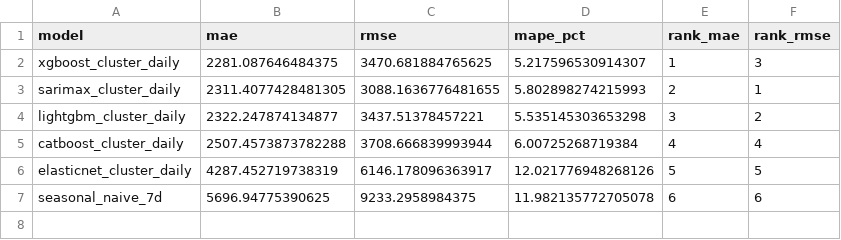
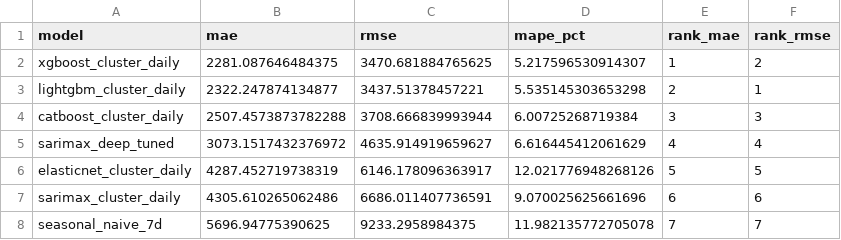
Before and after one commit to Nadjoubiii/promotion-aware-demand-forecasting, a CSV file: reports/modeling/metrics_comparison.csv, drawn as a sheet.

```diff
--- a/reports/modeling/metrics_comparison.csv
+++ b/reports/modeling/metrics_comparison.csv
@@ -1,7 +1,8 @@
 model,mae,rmse,mape_pct,rank_mae,rank_rmse
-xgboost_cluster_daily,2281.087646484375,3470.681884765625,5.217596530914307,1,3
-sarimax_cluster_daily,2311.4077428481305,3088.1636776481655,5.802898274215993,2,1
-lightgbm_cluster_daily,2322.247874134877,3437.51378457221,5.535145303653298,3,2
-catboost_cluster_daily,2507.4573873782288,3708.666839993944,6.00725268719384,4,4
+xgboost_cluster_daily,2281.087646484375,3470.681884765625,5.217596530914307,1,2
+lightgbm_cluster_daily,2322.247874134877,3437.51378457221,5.535145303653298,2,1
+catboost_cluster_daily,2507.4573873782288,3708.666839993944,6.00725268719384,3,3
+sarimax_deep_tuned,3073.1517432376972,4635.914919659627,6.616445412061629,4,4
 elasticnet_cluster_daily,4287.452719738319,6146.178096363917,12.021776948268126,5,5
-seasonal_naive_7d,5696.94775390625,9233.2958984375,11.982135772705078,6,6
+sarimax_cluster_daily,4305.610265062486,6686.011407736591,9.070025625661696,6,6
+seasonal_naive_7d,5696.94775390625,9233.2958984375,11.982135772705078,7,7
```
Also changed, not shown: 39 other files.
